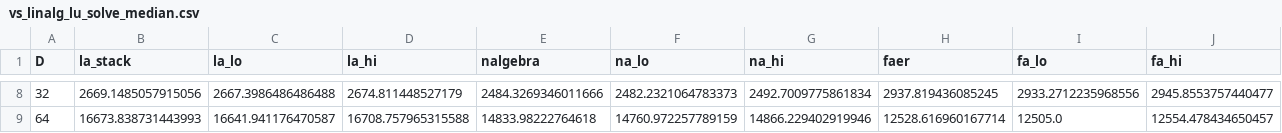
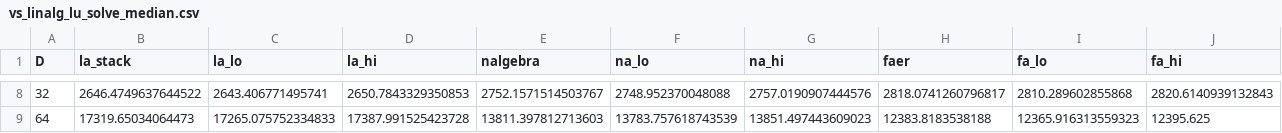
Before and after one commit to acgetchell/la-stack, a CSV file: docs/assets/bench/vs_linalg_lu_solve_median.csv, drawn as a sheet; only a part is shown, gaps mark what is left out; the diff covers the shown part only.

Commit message:
chore(release): release v0.2.0
- Bump version to v0.2.0
- Update changelog with latest changes
- Update benchmark comparison table
- Update documentation for release

```diff
--- a/docs/assets/bench/vs_linalg_lu_solve_median.csv
+++ b/docs/assets/bench/vs_linalg_lu_solve_median.csv
@@ -8,2 +8,2 @@ D,la_stack,la_lo,la_hi,nalgebra,na_lo,na_hi,faer,fa_lo,fa_hi
-32,2669.1485057915056,2667.3986486486488,2674.811448527179,2484.3269346011666,2482.2321064783373,2492.7009775861834,2937.819436085245,2933.2712235968556,2945.8553757440477
-64,16673.838731443993,16641.941176470587,16708.757965315588,14833.98222764618,14760.972257789159,14866.229402919946,12528.616960167714,12505.0,12554.478434650457
+32,2646.4749637644522,2643.406771495741,2650.7843329350853,2752.1571514503767,2748.952370048088,2757.0190907444576,2818.0741260796817,2810.289602855868,2820.6140939132843
+64,17319.65034064473,17265.075752334833,17387.991525423728,13811.397812713603,13783.757618743539,13851.497443609023,12383.8183538188,12365.916313559323,12395.625
```
Also changed, not shown: 54 edited cells elsewhere in this file, 5 other files.
